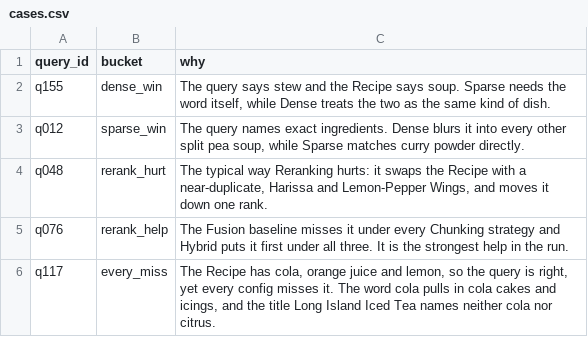
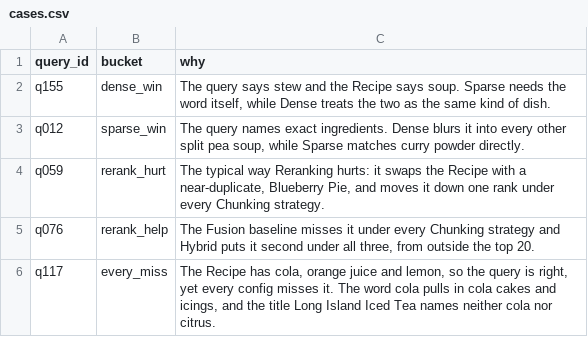
Before and after one commit to dangth1101/-IS6303-Retrival-System, a CSV file: eval/cases.csv, drawn as a sheet.

```diff
--- a/eval/cases.csv
+++ b/eval/cases.csv
@@ -3,4 +3,4 @@ q155,dense_win,"The query says stew and the Recipe says soup. Sparse needs the w
 q012,sparse_win,"The query names exact ingredients. Dense blurs it into every other split pea soup, while Sparse matches curry powder directly."
-q048,rerank_hurt,"The typical way Reranking hurts: it swaps the Recipe with a near-duplicate, Harissa and Lemon-Pepper Wings, and moves it down one rank."
-q076,rerank_help,The Fusion baseline misses it under every Chunking strategy and Hybrid puts it first under all three. It is the strongest help in the run.
+q059,rerank_hurt,"The typical way Reranking hurts: it swaps the Recipe with a near-duplicate, Blueberry Pie, and moves it down one rank under every Chunking strategy."
+q076,rerank_help,"The Fusion baseline misses it under every Chunking strategy and Hybrid puts it second under all three, from outside the top 20."
 q117,every_miss,"The Recipe has cola, orange juice and lemon, so the query is right, yet every config misses it. The word cola pulls in cola cakes and icings, and the title Long Island Iced Tea names neither cola nor citrus."
```
Also changed, not shown: 34 other files.
